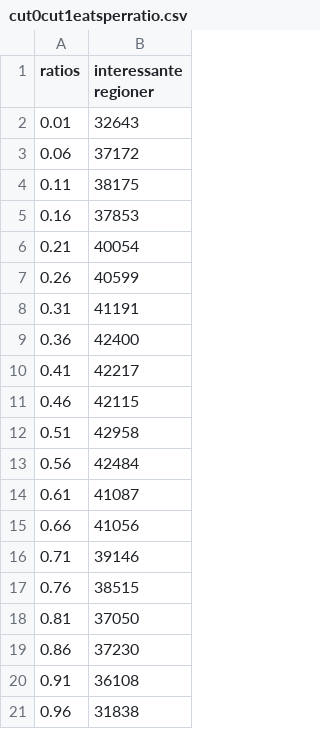
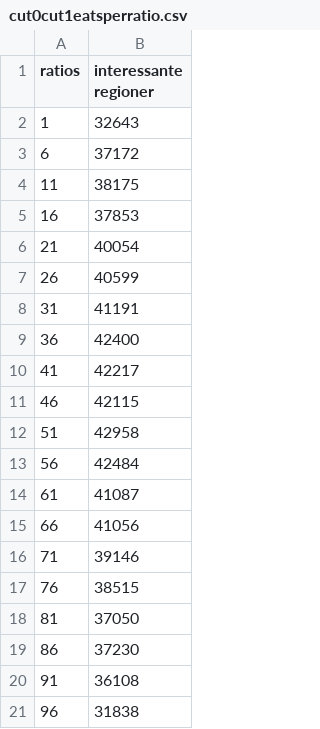
Before and after one commit to thorlund/gyldnesnit, a CSV file: doc/rapport/afsnit/resultater/csv/cut0cut1eatsperratio.csv, drawn as a sheet.

```diff
--- a/doc/rapport/afsnit/resultater/csv/cut0cut1eatsperratio.csv
+++ b/doc/rapport/afsnit/resultater/csv/cut0cut1eatsperratio.csv
@@ -1,21 +1,21 @@
 "ratios","interessante regioner"
-0.01, 32643
-0.06, 37172
-0.11, 38175
-0.16, 37853
-0.21, 40054
-0.26, 40599
-0.31, 41191
-0.36, 42400
-0.41, 42217
-0.46, 42115
-0.51, 42958
-0.56, 42484
-0.61, 41087
-0.66, 41056
-0.71, 39146
-0.76, 38515
-0.81, 37050
-0.86, 37230
-0.91, 36108
-0.96, 31838
+1, 32643
+6, 37172
+11, 38175
+16, 37853
+21, 40054
+26, 40599
+31, 41191
+36, 42400
+41, 42217
+46, 42115
+51, 42958
+56, 42484
+61, 41087
+66, 41056
+71, 39146
+76, 38515
+81, 37050
+86, 37230
+91, 36108
+96, 31838
```
Also changed, not shown: doc/rapport/afsnit/resultater/csv/cut2cut3eatsperratio.csv, 11 other files.
